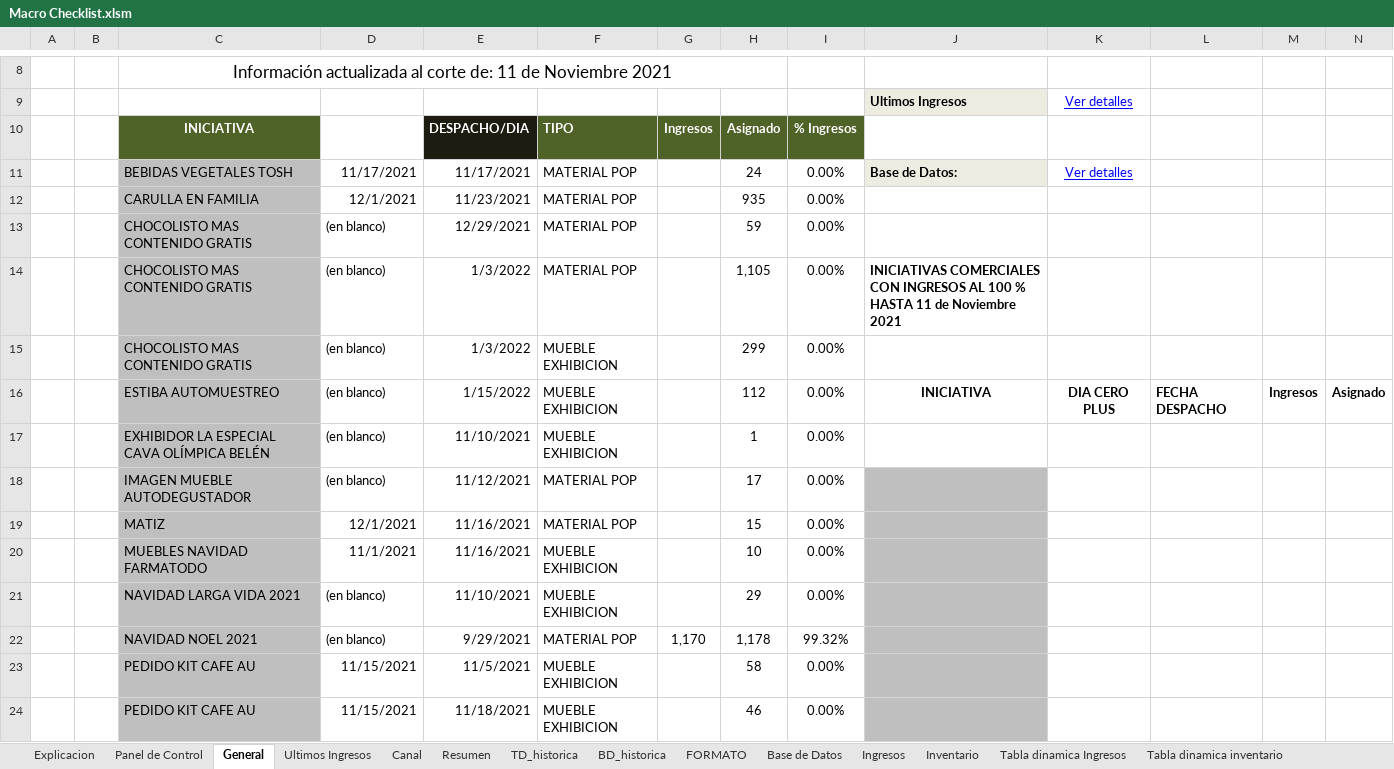
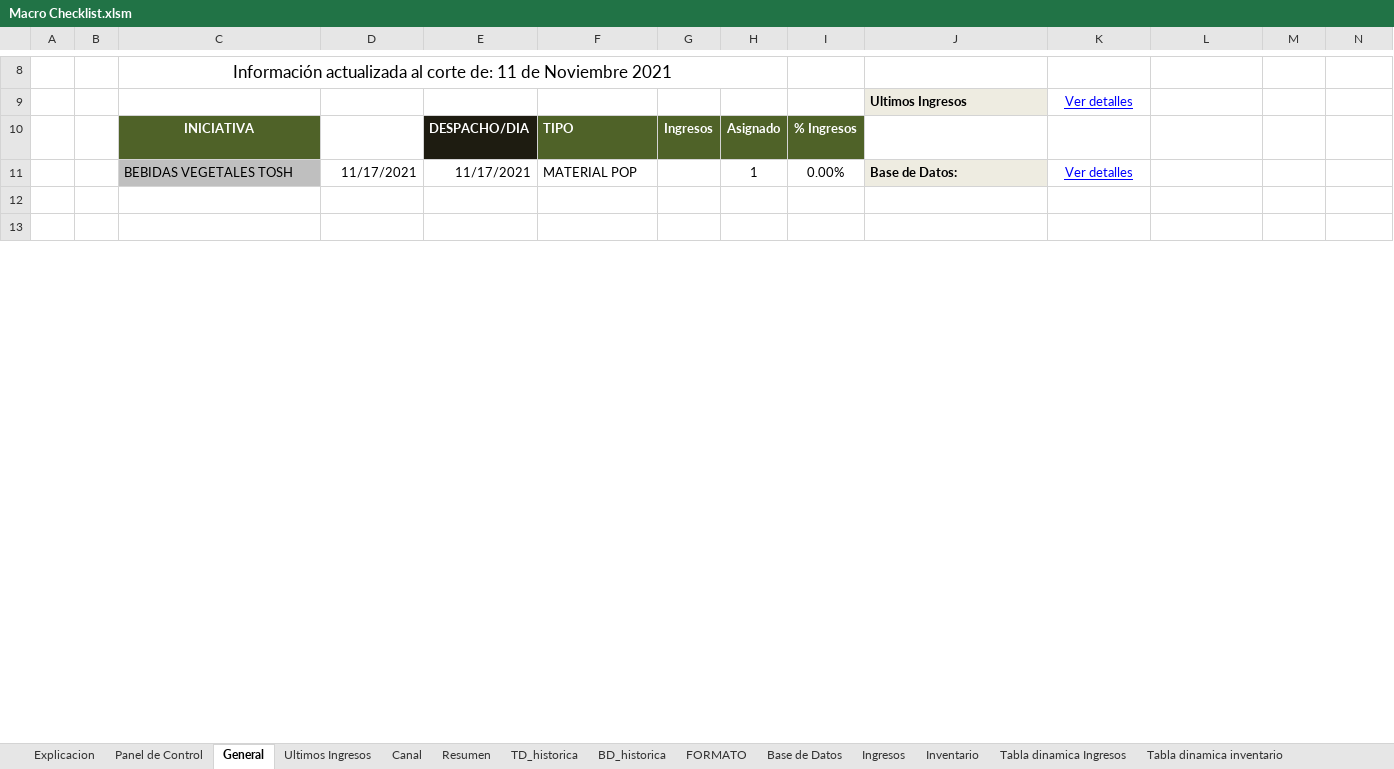
Before and after one commit to ErwingForeroXpert/CheckListEficacia, an Excel workbook: Program/documents/Macro Checklist.xlsm, sheet General, drawn as a sheet; only a part is shown, gaps mark what is left out; values as stored, in another font and other column widths than the file's, no borders; charts and pictures and conditional formats not drawn; removed rows and columns are numbered as before the commit, all else as after; rows hold the shown columns only; the diff covers the shown part only; the diff names each change by its address in the sheet, - before the commit and + after, or states it on an @@ line.

```diff
--- a/Program/documents/Macro Checklist.xlsm (sheet General)
+++ b/Program/documents/Macro Checklist.xlsm (sheet General)
-H11: 24
+H11: 1
-row 12:  |  | CARULLA EN FAMILIA | 12/1/2021 | 11/23/2021 | MATERIAL POP |  | 935 | 0.00%
+row 12: (empty)
-C12:C13 fill: #BFBFBF
+C12:C13 fill: none
-row 13:  |  | CHOCOLISTO MAS CONTENIDO GRATIS | (en blanco) | 12/29/2021 | MATERIAL POP |  | 59 | 0.00%
+row 13: (empty)
-row 14:  |  | CHOCOLISTO MAS CONTENIDO GRATIS | (en blanco) | 1/3/2022 | MATERIAL POP |  | 1,105 | 0.00% | INICIATIVAS COMERCIALES CON INGRESOS AL 100 % HASTA 11 de Noviembre 2021
-row 15:  |  | CHOCOLISTO MAS CONTENIDO GRATIS | (en blanco) | 1/3/2022 | MUEBLE EXHIBICION |  | 299 | 0.00%
-row 16:  |  | ESTIBA AUTOMUESTREO | (en blanco) | 1/15/2022 | MUEBLE EXHIBICION |  | 112 | 0.00% | INICIATIVA | DIA CERO PLUS | FECHA DESPACHO | Ingresos | Asignado
-row 17:  |  | EXHIBIDOR LA ESPECIAL CAVA OLÍMPICA BELÉN | (en blanco) | 11/10/2021 | MUEBLE EXHIBICION |  | 1 | 0.00%
-row 18:  |  | IMAGEN MUEBLE AUTODEGUSTADOR | (en blanco) | 11/12/2021 | MATERIAL POP |  | 17 | 0.00%
-row 19:  |  | MATIZ | 12/1/2021 | 11/16/2021 | MATERIAL POP |  | 15 | 0.00%
-row 20:  |  | MUEBLES NAVIDAD FARMATODO | 11/1/2021 | 11/16/2021 | MUEBLE EXHIBICION |  | 10 | 0.00%
-row 21:  |  | NAVIDAD LARGA VIDA 2021 | (en blanco) | 11/10/2021 | MUEBLE EXHIBICION |  | 29 | 0.00%
-row 22:  |  | NAVIDAD NOEL 2021 | (en blanco) | 9/29/2021 | MATERIAL POP | 1,170 | 1,178 | 99.32%
-row 23:  |  | PEDIDO KIT CAFE AU | 11/15/2021 | 11/5/2021 | MUEBLE EXHIBICION |  | 58 | 0.00%
-row 24:  |  | PEDIDO KIT CAFE AU | 11/15/2021 | 11/18/2021 | MUEBLE EXHIBICION |  | 46 | 0.00%
```
Also changed, not shown: 2 added rows, 11 removed rows, 6 edited cells and cell formats elsewhere in this sheet, sheet Base de Datos, sheet Resumen, sheet Ultimos Ingresos, sheet FORMATO, sheet Canal, charts or pictures.
